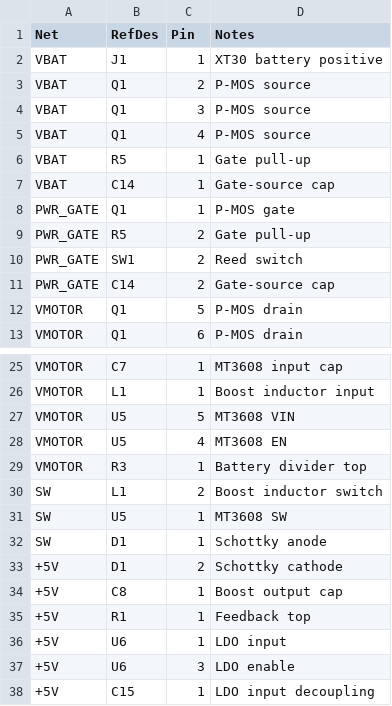
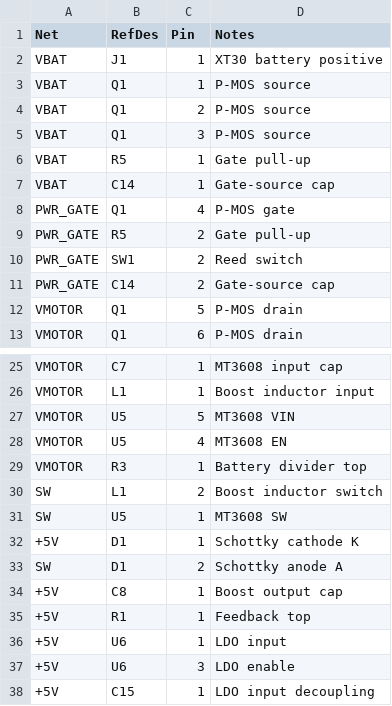
Before and after one commit to yxjsvsj/Shark_V4_Buoy_5G8_2G4, a CSV file: hardware/V4_Buoy_5G8_2G4/g030_netlist_draft.csv, drawn as a sheet; only a part is shown, gaps mark what is left out.

```diff
--- a/hardware/V4_Buoy_5G8_2G4/g030_netlist_draft.csv
+++ b/hardware/V4_Buoy_5G8_2G4/g030_netlist_draft.csv
@@ -2,8 +2,8 @@ Net,RefDes,Pin,Notes
 VBAT,J1,1,XT30 battery positive
+VBAT,Q1,1,P-MOS source
 VBAT,Q1,2,P-MOS source
 VBAT,Q1,3,P-MOS source
-VBAT,Q1,4,P-MOS source
 VBAT,R5,1,Gate pull-up
 VBAT,C14,1,Gate-source cap
-PWR_GATE,Q1,1,P-MOS gate
+PWR_GATE,Q1,4,P-MOS gate
 PWR_GATE,R5,2,Gate pull-up
@@ -31,4 +31,4 @@ SW,L1,2,Boost inductor switch
 SW,U5,1,MT3608 SW
-SW,D1,1,Schottky anode
-+5V,D1,2,Schottky cathode
++5V,D1,1,Schottky cathode K
+SW,D1,2,Schottky anode A
 +5V,C8,1,Boost output cap
```
Also changed, not shown: hardware/V4_Buoy_5G8_2G4/control_bom.csv, hardware/g030_control/schematic_pinmap.csv, 23 other files.
